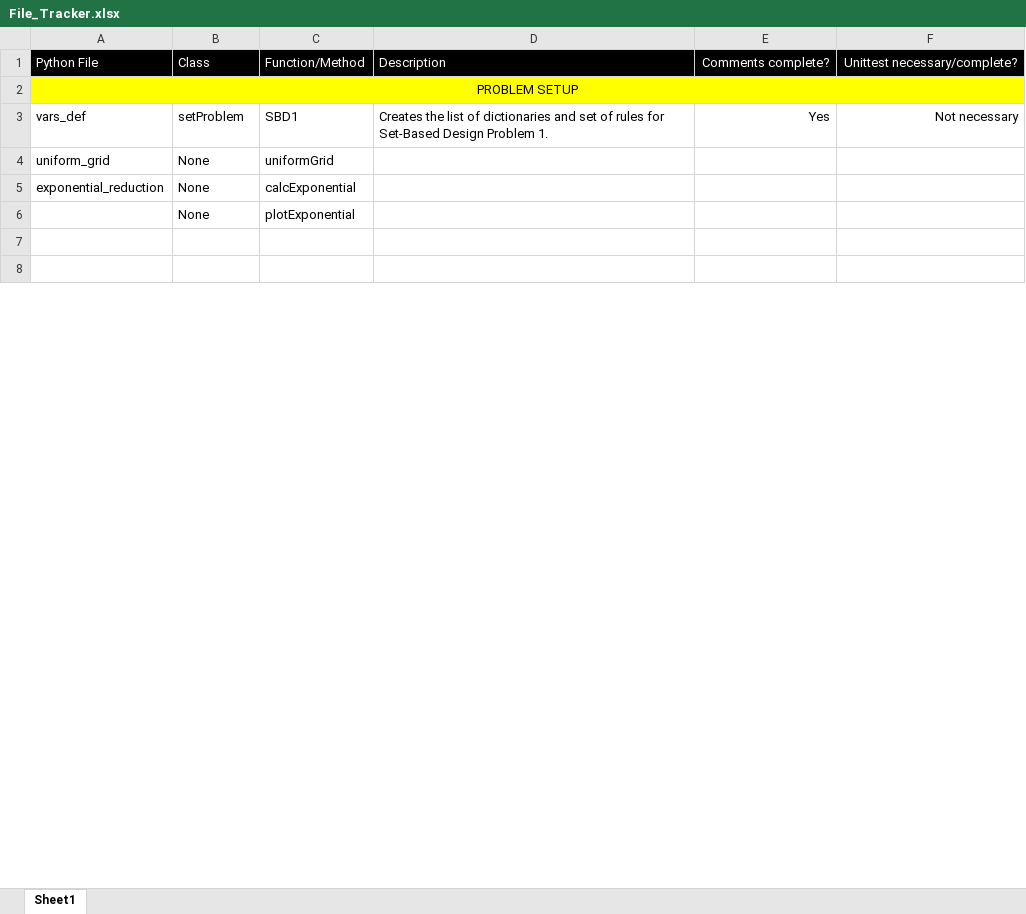
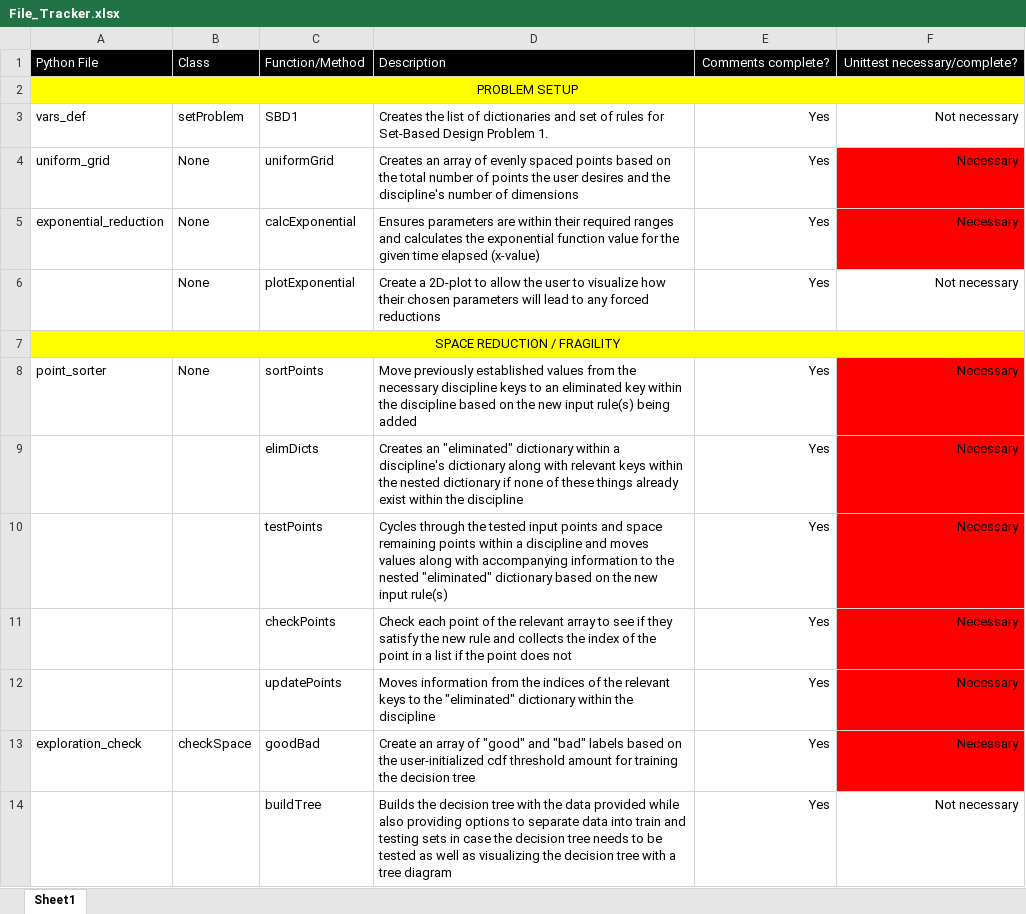
Before and after one commit to Marine-Structures-Design-Lab/DesignSpace_Fragility, an Excel workbook: Python Code/File_Tracker.xlsx, sheet Sheet1, drawn as a sheet; only a part is shown; the shorter side is filled out with more unchanged rows; values as stored, in another font and other column widths than the file's, no borders; the diff covers the shown part only; the diff names each change by its address in the sheet, - before the commit and + after, or states it on an @@ line.

Commit message:
Middle of Day 6/2
Commenting and going through all of my code, mainly the checkSpace class right now.

```diff
--- a/Python Code/File_Tracker.xlsx (sheet Sheet1)
+++ b/Python Code/File_Tracker.xlsx (sheet Sheet1)
-D4: (empty)
+D4: Creates an array of evenly spaced points based on the total number of points the user desires and the discipline's number of dimensions
-E4:E6: (empty)
+E4:E6: Yes
-F4:F5: (empty)
+F4:F5: Necessary
-F4:F5 fill: none
+F4:F5 fill: #FF0000
-D5: (empty)
+D5: Ensures parameters are within their required ranges and calculates the exponential function value for the given time elapsed (x-value)
-D6: (empty)
+D6: Create a 2D-plot to allow the user to visualize how their chosen parameters will lead to any forced reductions
-F6: (empty)
+F6: Not necessary
-A7: (empty)
+A7: SPACE REDUCTION / FRAGILITY
-A7:F7 fill: none
+A7:F7 fill: #FFFF00
+A7:F7 merged
+row 8: point_sorter | None | sortPoints | Move previously established values from the necessary discipline keys to an eliminated key within the discipline based on the new input rule(s) being added | Yes | Necessary
+row 9:  |  | elimDicts | Creates an "eliminated" dictionary within a discipline's dictionary along with relevant keys within the nested dictionary if none of these things already exist within the discipline | Yes | Necessary
+row 10:  |  | testPoints | Cycles through the tested input points and space remaining points within a discipline and moves values along with accompanying information to the nested "eliminated" dictionary based on the new input rule(s) | Yes | Necessary
+row 11:  |  | checkPoints | Check each point of the relevant array to see if they satisfy the new rule and collects the index of the point in a list if the point does not | Yes | Necessary
+row 12:  |  | updatePoints | Moves information from the indices of the relevant keys to the "eliminated" dictionary within the discipline | Yes | Necessary
+row 13: exploration_check | checkSpace | goodBad | Create an array of "good" and "bad" labels based on the user-initialized cdf threshold amount for training the decision tree | Yes | Necessary
+row 14:  |  | buildTree | Builds the decision tree with the data provided while also providing options to separate data into train and testing sets in case the decision tree needs to be tested as well as visualizing the decision tree with a tree diagram | Yes | Not necessary
```
Also changed, not shown: 7 added rows, 10 removed rows and 4 moved rows elsewhere in this sheet, 6 other files.
